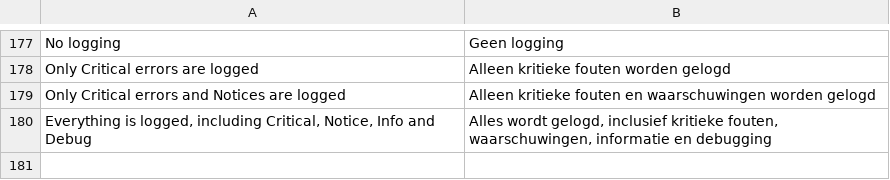
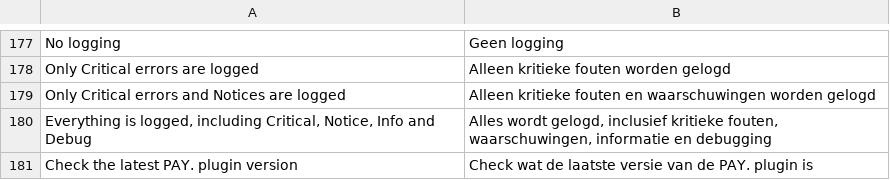
Before and after one commit to paynl/magento2-plugin, a CSV file: i18n/nl_NL.csv, drawn as a sheet; only a part is shown, gaps mark what is left out; the diff names each change by its address in the sheet, - before the commit and + after, or states it on an @@ line.

```diff
--- a/i18n/nl_NL.csv
+++ b/i18n/nl_NL.csv
+row 181: Check the latest PAY. plugin version | Check wat de laatste versie van de PAY. plugin is
```
Also changed, not shown: i18n/en_US.csv, 3 other files.
